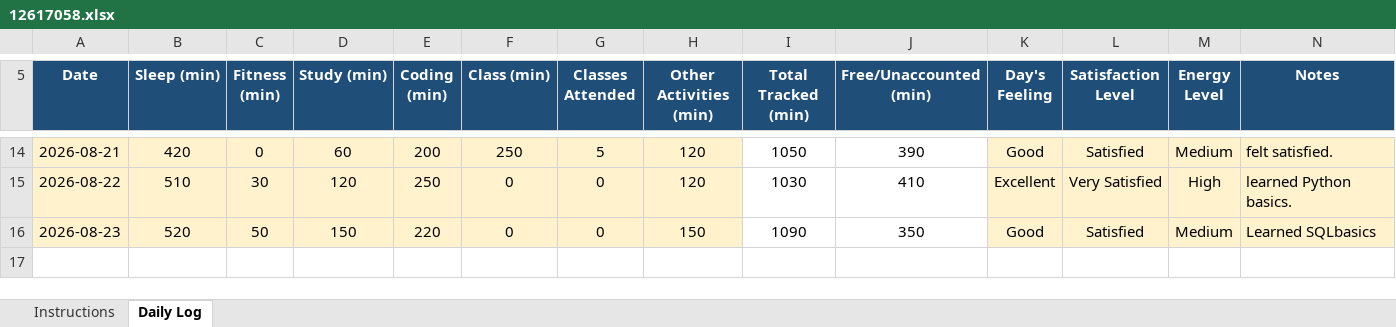
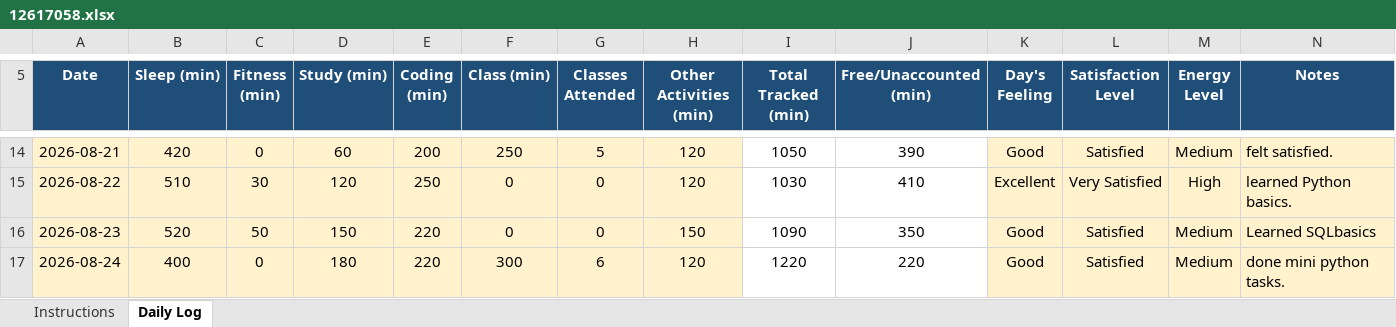
Before and after one commit to Vimmishra/CAP776, an Excel workbook: 12617058.xlsx, sheet Daily Log, drawn as a sheet; only a part is shown, gaps mark what is left out; values as stored, in another font and other column widths than the file's, no borders; conditional formats not drawn; the diff names each change by its address in the sheet, - before the commit and + after, or states it on an @@ line.

Commit message:
updated DAY12

```diff
--- a/12617058.xlsx (sheet Daily Log)
+++ b/12617058.xlsx (sheet Daily Log)
+row 17: 2026-08-24 | 400 | 0 | 180 | 220 | 300 | 6 | 120 | 1220 | 220 | Good | Satisfied | Medium | done mini python tasks.
```
